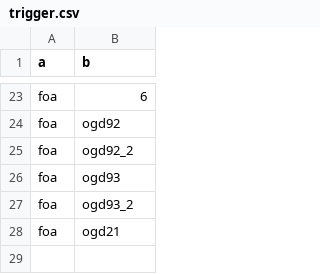
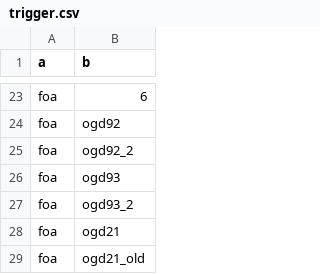
Before and after one commit to AFoletti/test_frictionless, a CSV file: staging/trigger.csv, drawn as a sheet; only a part is shown, gaps mark what is left out; the diff names each change by its address in the sheet, - before the commit and + after, or states it on an @@ line.

Commit message:
Update trigger.csv

```diff
--- a/staging/trigger.csv
+++ b/staging/trigger.csv
+row 29: foa | ogd21_old
```
